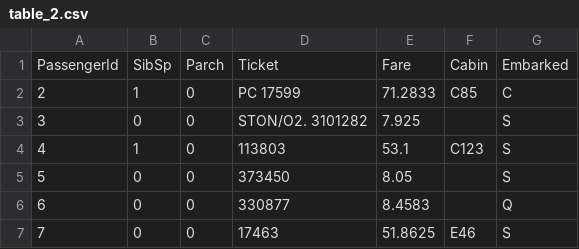
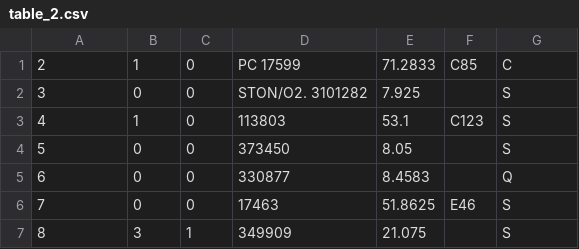
Before and after one commit to DataProfunda/Korepetycje, a CSV file: table_2.csv, drawn as a sheet; only a part is shown; the shorter side is filled out with more unchanged rows; the diff names each change by its address in the sheet, - before the commit and + after, or states it on an @@ line.

```diff
--- a/table_2.csv
+++ b/table_2.csv
-row 1: PassengerId | SibSp | Parch | Ticket | Fare | Cabin | Embarked
```
Also changed, not shown: table_1.csv.
